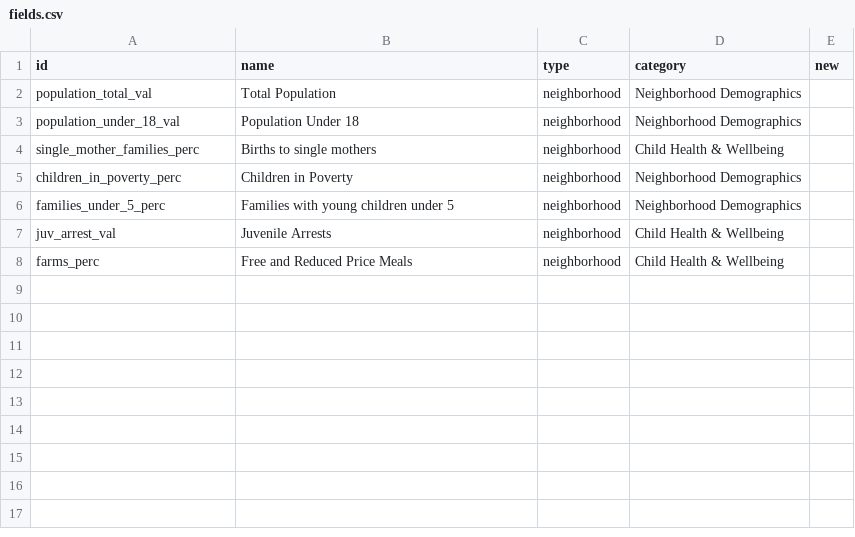
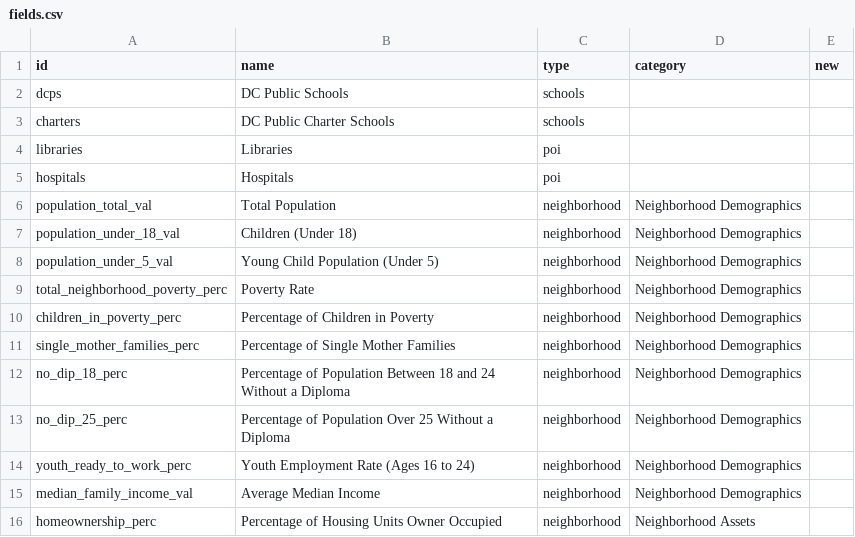
Before and after one commit to timothywvance/timothywvance.github.io, a CSV file: data/fields.csv, drawn as a sheet.

```diff
--- a/data/fields.csv
+++ b/data/fields.csv
@@ -1,8 +1,16 @@
 id,name,type,category,new
+dcps,DC Public Schools,schools,,
+charters,DC Public Charter Schools,schools,,
+libraries,Libraries,poi,,
+hospitals,Hospitals,poi,,
 population_total_val,Total Population,neighborhood,Neighborhood Demographics,
-population_under_18_val,Population Under 18,neighborhood,Neighborhood Demographics,
-single_mother_families_perc,Births to single mothers,neighborhood,Child Health & Wellbeing,
-children_in_poverty_perc,Children in Poverty,neighborhood,Neighborhood Demographics,
-families_under_5_perc,Families with young children under 5,neighborhood,Neighborhood Demographics,
-juv_arrest_val,Juvenile Arrests,neighborhood,Child Health & Wellbeing,
-farms_perc,Free and Reduced Price Meals,neighborhood,Child Health & Wellbeing,
+population_under_18_val,Children (Under 18),neighborhood,Neighborhood Demographics,
+population_under_5_val,Young Child Population (Under 5),neighborhood,Neighborhood Demographics,
+total_neighborhood_poverty_perc,Poverty Rate,neighborhood,Neighborhood Demographics,
+children_in_poverty_perc,Percentage of Children in Poverty,neighborhood,Neighborhood Demographics,
+single_mother_families_perc,Percentage of Single Mother Families,neighborhood,Neighborhood Demographics,
+no_dip_18_perc,Percentage of Population Between 18 and 24 Without a Diploma,neighborhood,Neighborhood Demographics,
+no_dip_25_perc,Percentage of Population Over 25 Without a Diploma,neighborhood,Neighborhood Demographics,
+youth_ready_to_work_perc,Youth Employment Rate (Ages 16 to 24),neighborhood,Neighborhood Demographics,
+median_family_income_val,Average Median Income,neighborhood,Neighborhood Demographics,
+homeownership_perc,Percentage of Housing Units Owner Occupied,neighborhood,Neighborhood Assets,
```
Also changed, not shown: data/source.csv, 1 other file.
